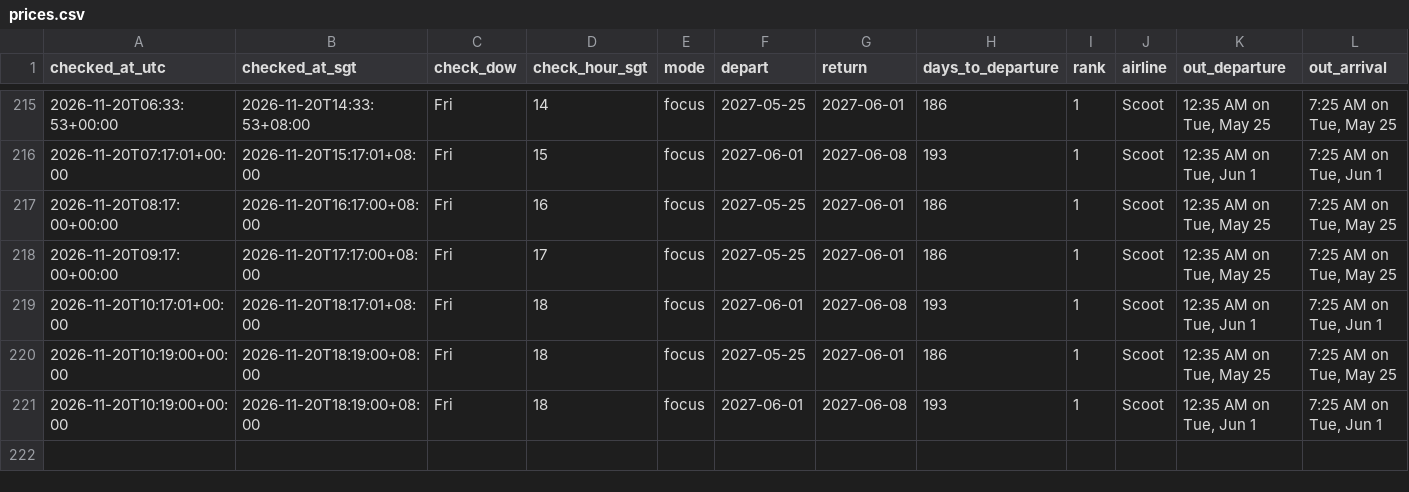
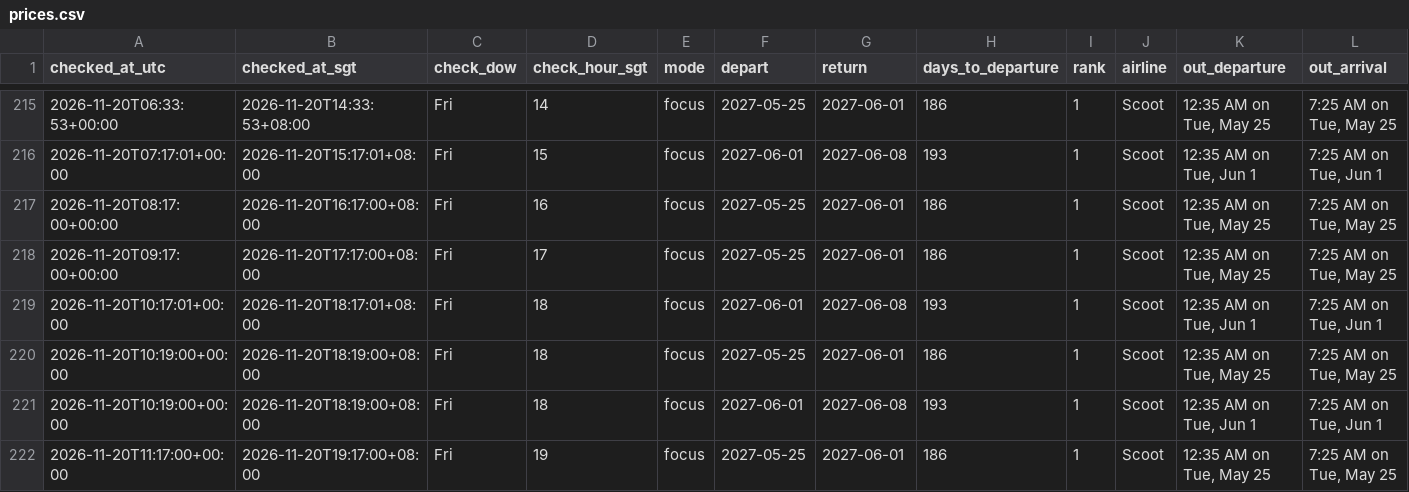
Before and after one commit to weitanjun123/ducktrader-flight-bot, a CSV file: data/prices.csv, drawn as a sheet; only a part is shown, gaps mark what is left out; rows hold the shown columns only; the diff names each change by its address in the sheet, - before the commit and + after, or states it on an @@ line.

```diff
--- a/data/prices.csv
+++ b/data/prices.csv
+row 222: 2026-11-20T11:17:00+00:00 | 2026-11-20T19:17:00+08:00 | Fri | 19 | focus | 2027-05-25 | 2027-06-01 | 186 | 1 | Scoot | 12:35 AM on Tue, May 25 | 7:25 AM on Tue, May 25
```
Also changed, not shown: 2 other files.
